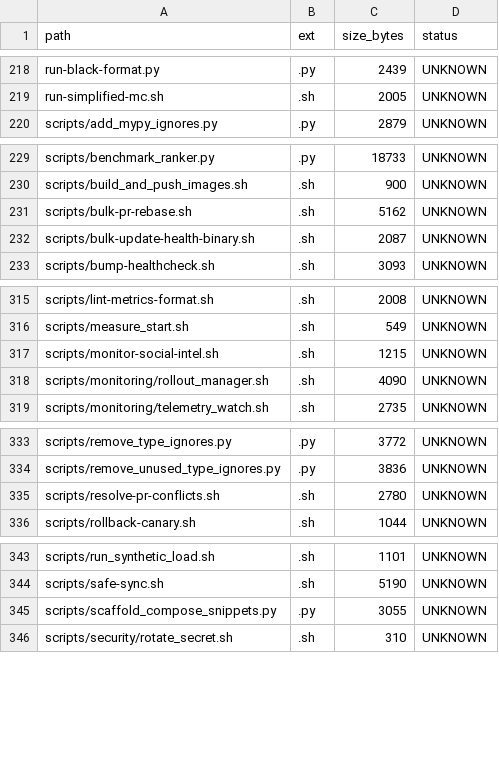
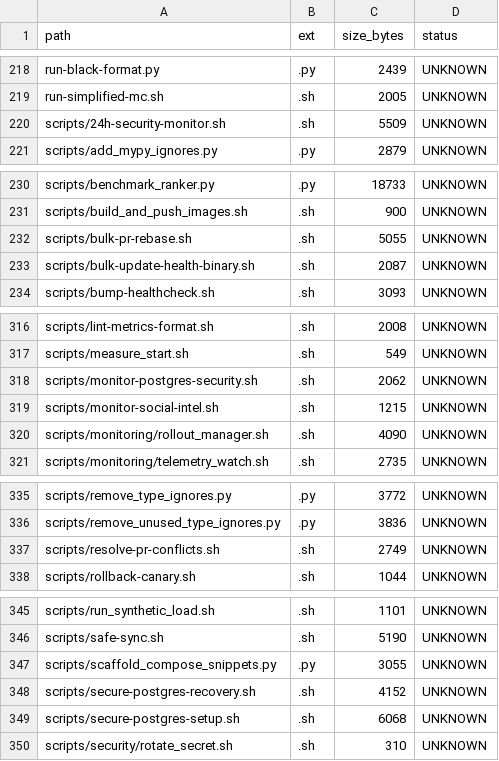
Before and after one commit to locotoki/alfred-agent-platform-v2, a CSV file: metrics/scripts_inventory.csv, drawn as a sheet; only a part is shown, gaps mark what is left out.

```diff
--- a/metrics/scripts_inventory.csv
+++ b/metrics/scripts_inventory.csv
@@ -219,2 +219,3 @@ run-black-format.py,.py,2439,UNKNOWN
 run-simplified-mc.sh,.sh,2005,UNKNOWN
+scripts/24h-security-monitor.sh,.sh,5509,UNKNOWN
 scripts/add_mypy_ignores.py,.py,2879,UNKNOWN
@@ -230,3 +231,3 @@ scripts/benchmark_ranker.py,.py,18733,UNKNOWN
 scripts/build_and_push_images.sh,.sh,900,UNKNOWN
-scripts/bulk-pr-rebase.sh,.sh,5162,UNKNOWN
+scripts/bulk-pr-rebase.sh,.sh,5055,UNKNOWN
 scripts/bulk-update-health-binary.sh,.sh,2087,UNKNOWN
@@ -316,2 +317,3 @@ scripts/lint-metrics-format.sh,.sh,2008,UNKNOWN
 scripts/measure_start.sh,.sh,549,UNKNOWN
+scripts/monitor-postgres-security.sh,.sh,2062,UNKNOWN
 scripts/monitor-social-intel.sh,.sh,1215,UNKNOWN
@@ -334,3 +336,3 @@ scripts/remove_type_ignores.py,.py,3772,UNKNOWN
 scripts/remove_unused_type_ignores.py,.py,3836,UNKNOWN
-scripts/resolve-pr-conflicts.sh,.sh,2780,UNKNOWN
+scripts/resolve-pr-conflicts.sh,.sh,2749,UNKNOWN
 scripts/rollback-canary.sh,.sh,1044,UNKNOWN
@@ -345,2 +347,4 @@ scripts/safe-sync.sh,.sh,5190,UNKNOWN
 scripts/scaffold_compose_snippets.py,.py,3055,UNKNOWN
+scripts/secure-postgres-recovery.sh,.sh,4152,UNKNOWN
+scripts/secure-postgres-setup.sh,.sh,6068,UNKNOWN
 scripts/security/rotate_secret.sh,.sh,310,UNKNOWN
```
Also changed, not shown: 1 other file.
